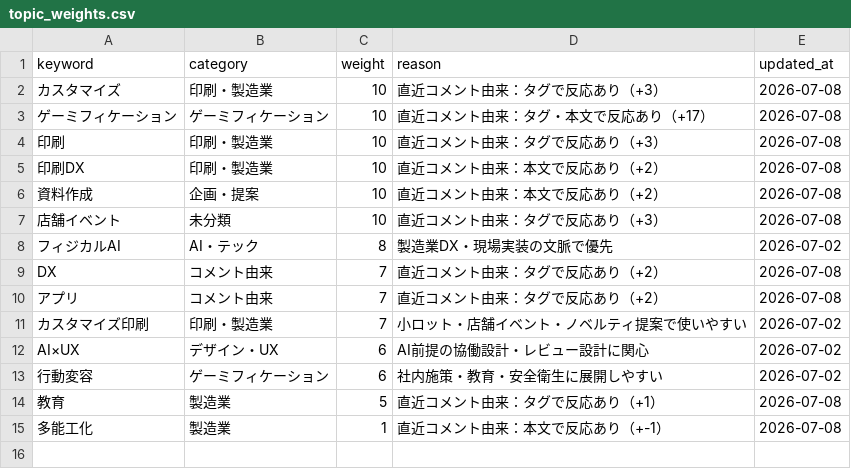
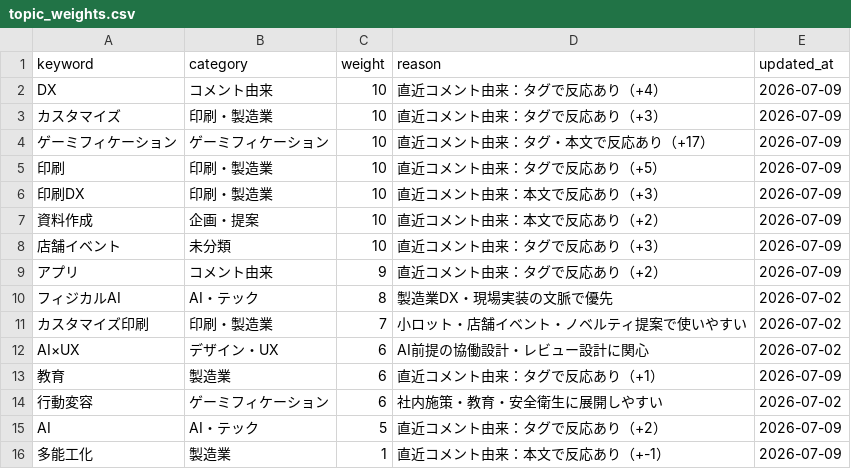
Before and after one commit to Hazuki-seo/Daily-Briefing-Board, a CSV file: data/topic_weights.csv, drawn as a sheet.

```diff
--- a/data/topic_weights.csv
+++ b/data/topic_weights.csv
@@ -1,15 +1,16 @@
 keyword,category,weight,reason,updated_at
-"カスタマイズ","印刷・製造業","10","直近コメント由来：タグで反応あり（+3）","2026-07-08"
-"ゲーミフィケーション","ゲーミフィケーション","10","直近コメント由来：タグ・本文で反応あり（+17）","2026-07-08"
-"印刷","印刷・製造業","10","直近コメント由来：タグで反応あり（+3）","2026-07-08"
-"印刷DX","印刷・製造業","10","直近コメント由来：本文で反応あり（+2）","2026-07-08"
-"資料作成","企画・提案","10","直近コメント由来：本文で反応あり（+2）","2026-07-08"
-"店舗イベント","未分類","10","直近コメント由来：タグで反応あり（+3）","2026-07-08"
+"DX","コメント由来","10","直近コメント由来：タグで反応あり（+4）","2026-07-09"
+"カスタマイズ","印刷・製造業","10","直近コメント由来：タグで反応あり（+3）","2026-07-09"
+"ゲーミフィケーション","ゲーミフィケーション","10","直近コメント由来：タグ・本文で反応あり（+17）","2026-07-09"
+"印刷","印刷・製造業","10","直近コメント由来：タグで反応あり（+5）","2026-07-09"
+"印刷DX","印刷・製造業","10","直近コメント由来：本文で反応あり（+3）","2026-07-09"
+"資料作成","企画・提案","10","直近コメント由来：本文で反応あり（+2）","2026-07-09"
+"店舗イベント","未分類","10","直近コメント由来：タグで反応あり（+3）","2026-07-09"
+"アプリ","コメント由来","9","直近コメント由来：タグで反応あり（+2）","2026-07-09"
 "フィジカルAI","AI・テック","8","製造業DX・現場実装の文脈で優先","2026-07-02"
-"DX","コメント由来","7","直近コメント由来：タグで反応あり（+2）","2026-07-08"
-"アプリ","コメント由来","7","直近コメント由来：タグで反応あり（+2）","2026-07-08"
 "カスタマイズ印刷","印刷・製造業","7","小ロット・店舗イベント・ノベルティ提案で使いやすい","2026-07-02"
 "AI×UX","デザイン・UX","6","AI前提の協働設計・レビュー設計に関心","2026-07-02"
+"教育","製造業","6","直近コメント由来：タグで反応あり（+1）","2026-07-09"
 "行動変容","ゲーミフィケーション","6","社内施策・教育・安全衛生に展開しやすい","2026-07-02"
-"教育","製造業","5","直近コメント由来：タグで反応あり（+1）","2026-07-08"
-"多能工化","製造業","1","直近コメント由来：本文で反応あり（+-1）","2026-07-08"
+"AI","AI・テック","5","直近コメント由来：タグで反応あり（+2）","2026-07-09"
+"多能工化","製造業","1","直近コメント由来：本文で反応あり（+-1）","2026-07-09"
```
